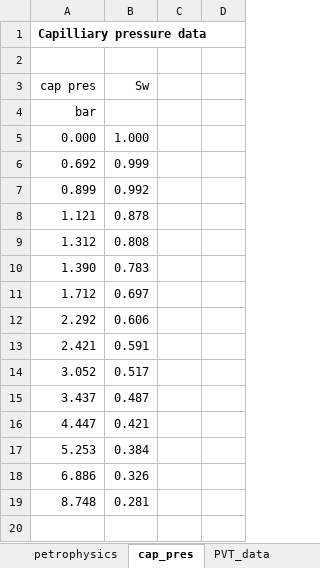
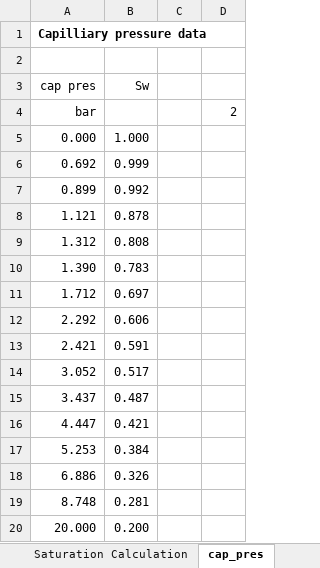
Before and after one commit to LatonCypher/SepalSolverBook, an Excel workbook: Morgana Data/coursework_problem_data.xlsx, sheet cap_pres, drawn as a sheet; values as stored, in another font and other column widths than the file's, no borders; charts and pictures not drawn; the diff names each change by its address in the sheet, - before the commit and + after, or states it on an @@ line.

```diff
--- a/Morgana Data/coursework_problem_data.xlsx (sheet cap_pres)
+++ b/Morgana Data/coursework_problem_data.xlsx (sheet cap_pres)
-sheet tab: petrophysics
+sheet tab: Saturation Calculation
-D4: (empty)
+D4: 2
+row 20: 20.000 | 0.200
```
Also changed, not shown: sheet well_test_VFP, sheet prod_data, sheet PVT_data, sheet MDT_data, other sheet tabs, charts or pictures, 41 other files.
